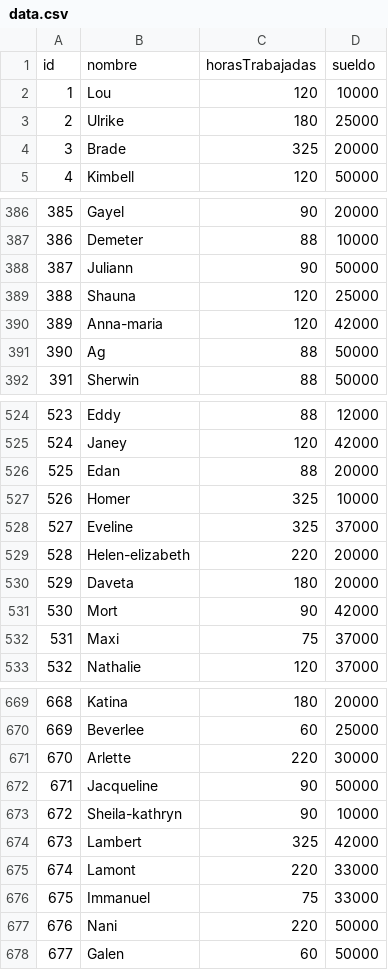
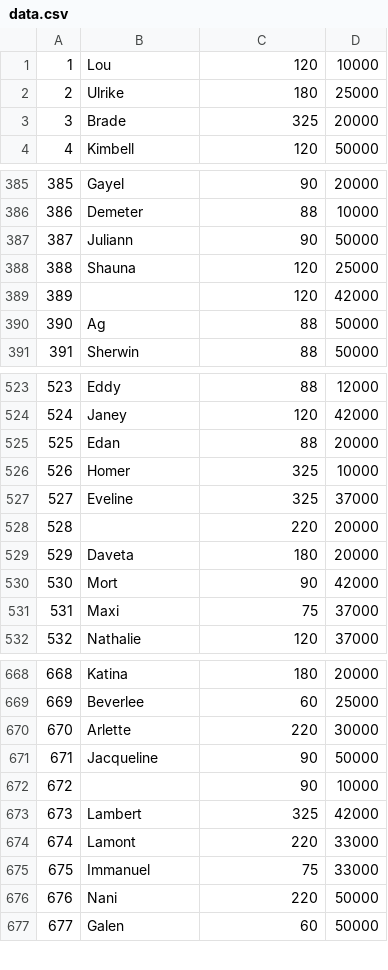
Before and after one commit to FabianRolon/practicaProgramacionI, a CSV file: TP3/Win_64/data.csv, drawn as a sheet; only a part is shown, gaps mark what is left out.

```diff
--- a/TP3/Win_64/data.csv
+++ b/TP3/Win_64/data.csv
@@ -1,2 +1 @@
-id,nombre,horasTrabajadas,sueldo
 1,Lou,120,10000
@@ -389,3 +388,3 @@ id,nombre,horasTrabajadas,sueldo
 388,Shauna,120,25000
-389,Anna-maria,120,42000
+389,,120,42000
 390,Ag,88,50000
@@ -528,3 +527,3 @@ id,nombre,horasTrabajadas,sueldo
 527,Eveline,325,37000
-528,Helen-elizabeth,220,20000
+528,,220,20000
 529,Daveta,180,20000
@@ -672,3 +671,3 @@ id,nombre,horasTrabajadas,sueldo
 671,Jacqueline,90,50000
-672,Sheila-kathryn,90,10000
+672,,90,10000
 673,Lambert,325,42000
```
Also changed, not shown: 39 other files.
